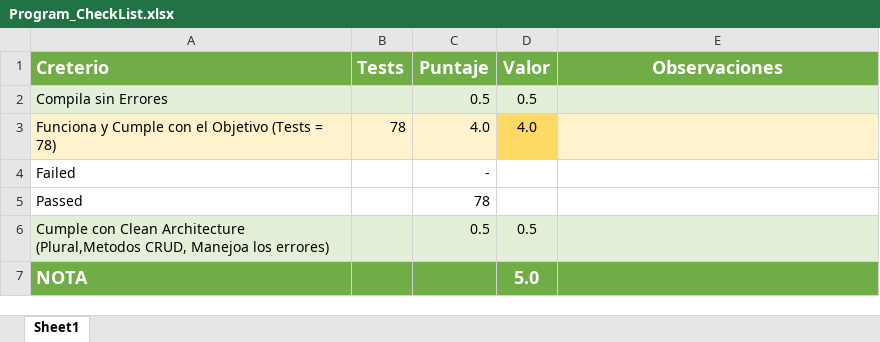
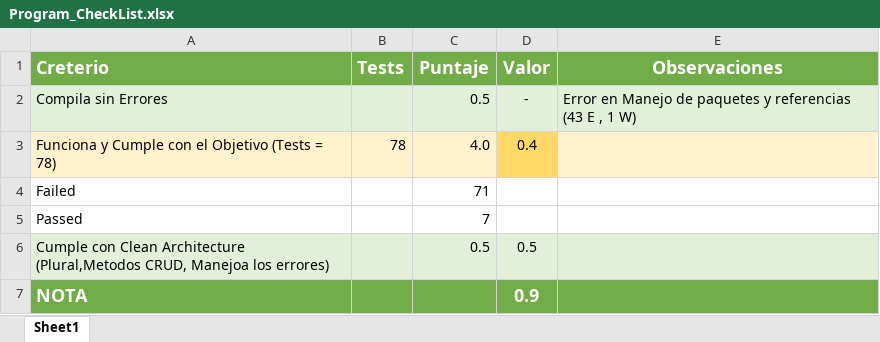
Before and after one commit to Jucer74/ServicesDevelopment, an Excel workbook: Exams/Exam-02/Program_CheckList.xlsx, sheet Sheet1, drawn as a sheet; values as stored, in another font and other column widths than the file's, no borders; conditional formats not drawn; the diff names each change by its address in the sheet, - before the commit and + after, or states it on an @@ line.

Commit message:
Correcion de Paquetes

```diff
--- a/Exams/Exam-02/Program_CheckList.xlsx (sheet Sheet1)
+++ b/Exams/Exam-02/Program_CheckList.xlsx (sheet Sheet1)
-D2 (Valor): 0.5
+D2 (Valor): -
-E2 (Observaciones): (empty)
+E2 (Observaciones): Error en Manejo de paquetes y referencias (43 E , 1 W)
-D3 (Valor): 4.0
+D3 (Valor): 0.4
-C4 (Puntaje): -
+C4 (Puntaje): 71
-C5 (Puntaje): 78
+C5 (Puntaje): 7
-D7 (Valor): 5.0
+D7 (Valor): 0.9
```
Also changed, not shown: 3 other files.
